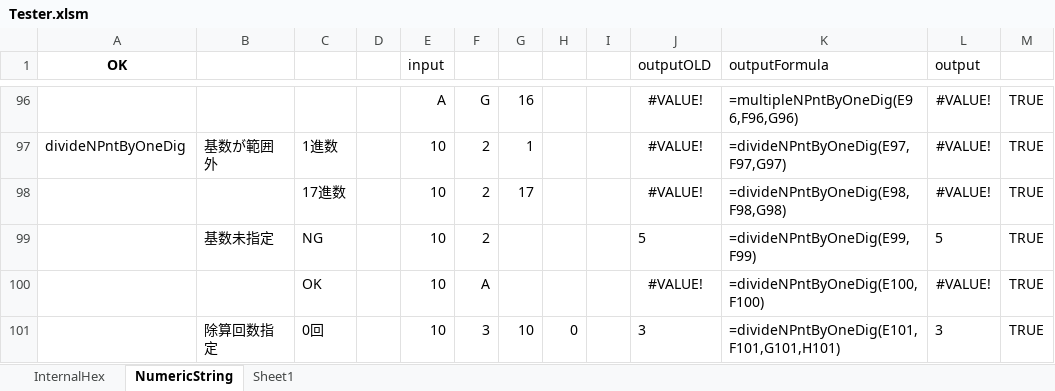
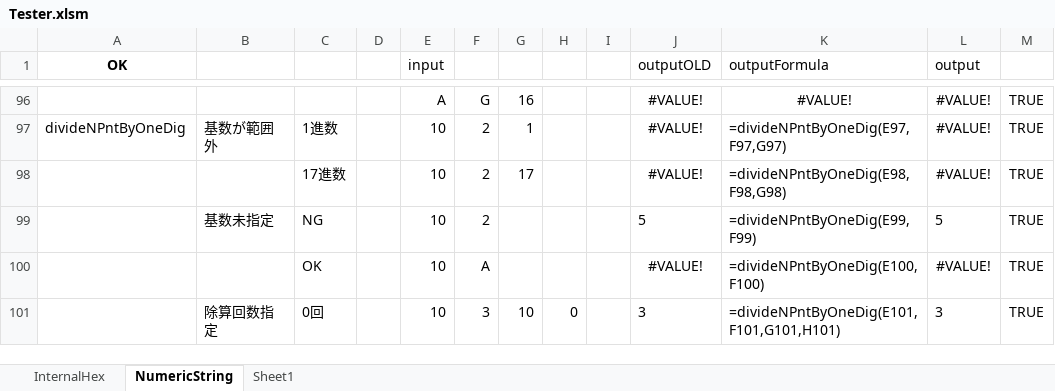
Before and after one commit to yakenohara/DLL-InternalHex, an Excel workbook: VBA Test/Tester.xlsm, sheet NumericString, drawn as a sheet; only a part is shown, gaps mark what is left out; values as stored, in another font and other column widths than the file's, no borders; conditional formats not drawn; the diff covers the shown part only; the diff names each change by its address in the sheet, - before the commit and + after, or states it on an @@ line.

```diff
--- a/VBA Test/Tester.xlsm (sheet NumericString)
+++ b/VBA Test/Tester.xlsm (sheet NumericString)
-K96 alignment: left
+K96 alignment: center
-K96 (outputFormula): =multipleNPntByOneDig(E96,F96,G96)
+K96 (outputFormula): #VALUE!
```
Also changed, not shown: 28 edited cells and cell formats elsewhere in this sheet, sheet Sheet1, formulas that keep their value.
